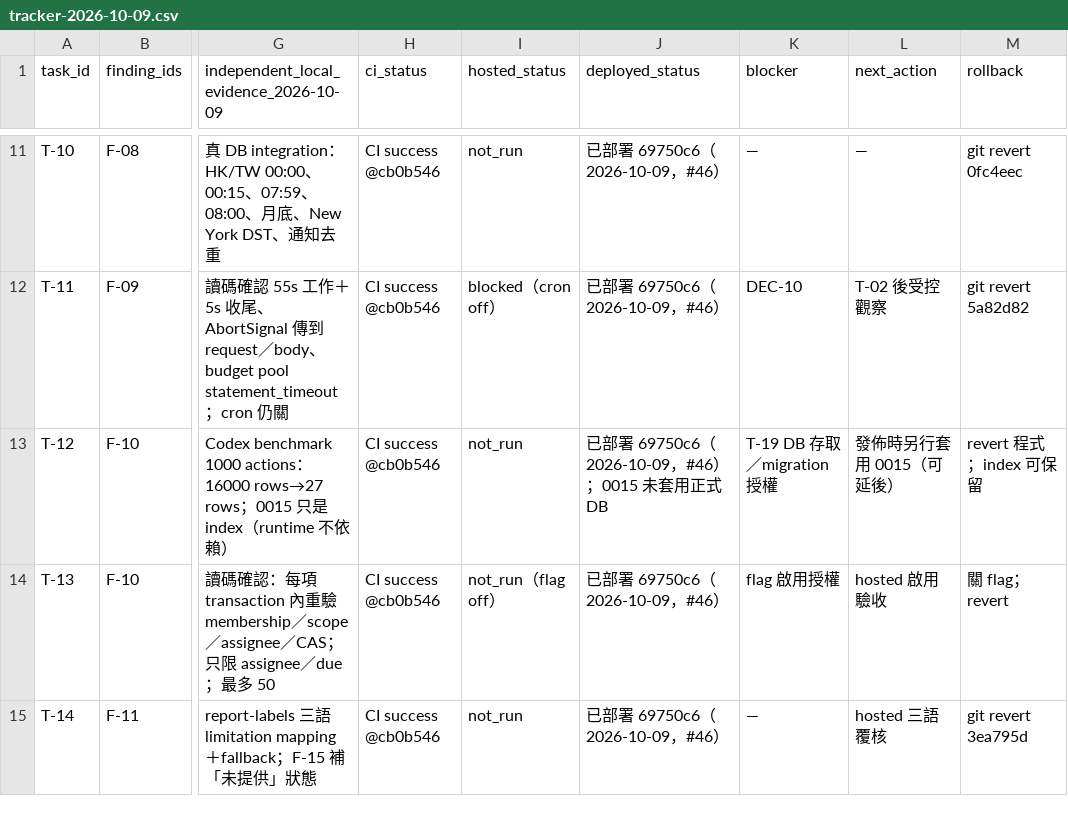
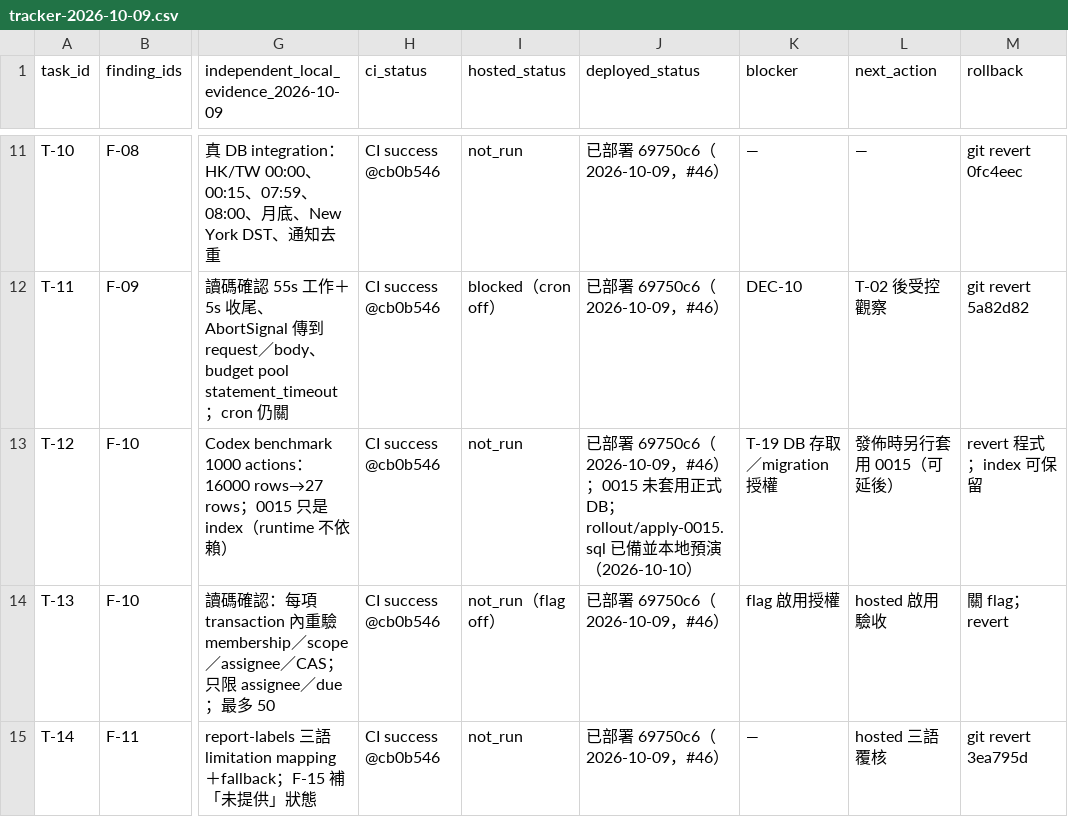
Before and after one commit to YNWAforever/smeassistant, a CSV file: docs/audits/2026-10-09-reaudit/tracker-2026-10-09.csv, drawn as a sheet; only a part is shown, gaps mark what is left out; the diff names each change by its address in the sheet, - before the commit and + after, or states it on an @@ line.

```diff
--- a/docs/audits/2026-10-09-reaudit/tracker-2026-10-09.csv
+++ b/docs/audits/2026-10-09-reaudit/tracker-2026-10-09.csv
-J13 (deployed_status): …正式 DB
+J13 (deployed_status): …正式 DB；rollout/apply-0015.sql 已備並本地預演（2026-10-10）
```
Also changed, not shown: 5 other files.
